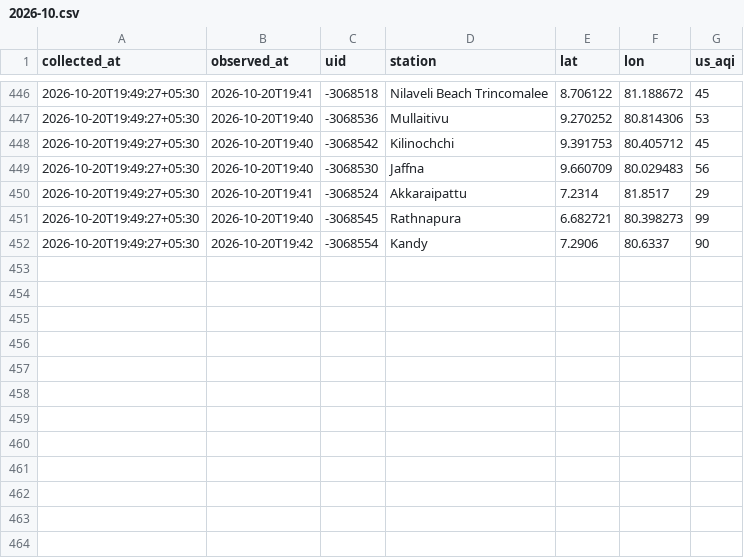
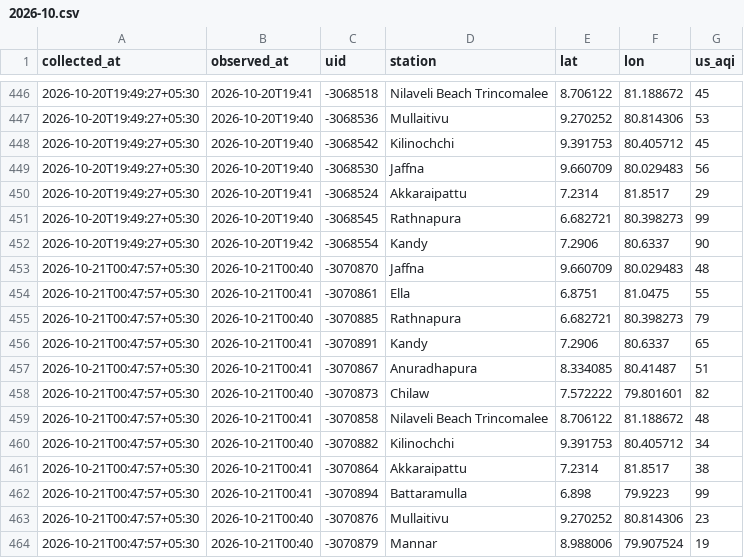
Before and after one commit to fectlk/aq-data-collector, a CSV file: data/waqi/2026-10.csv, drawn as a sheet; only a part is shown, gaps mark what is left out.

Commit message:
data: AQI update 2026-10-21 00:53 SLST

```diff
--- a/data/waqi/2026-10.csv
+++ b/data/waqi/2026-10.csv
@@ -452 +452,13 @@ collected_at,observed_at,uid,station,lat,lon,us_aqi
 2026-10-20T19:49:27+05:30,2026-10-20T19:42,-3068554,Kandy,7.2906,80.6337,90
+2026-10-21T00:47:57+05:30,2026-10-21T00:40,-3070870,Jaffna,9.660709,80.029483,48
+2026-10-21T00:47:57+05:30,2026-10-21T00:41,-3070861,Ella,6.8751,81.0475,55
+2026-10-21T00:47:57+05:30,2026-10-21T00:40,-3070885,Rathnapura,6.682721,80.398273,79
+2026-10-21T00:47:57+05:30,2026-10-21T00:41,-3070891,Kandy,7.2906,80.6337,65
+2026-10-21T00:47:57+05:30,2026-10-21T00:41,-3070867,Anuradhapura,8.334085,80.41487,51
+2026-10-21T00:47:57+05:30,2026-10-21T00:40,-3070873,Chilaw,7.572222,79.801601,82
+2026-10-21T00:47:57+05:30,2026-10-21T00:41,-3070858,Nilaveli Beach Trincomalee,8.706122,81.188672,48
+2026-10-21T00:47:57+05:30,2026-10-21T00:40,-3070882,Kilinochchi,9.391753,80.405712,34
+2026-10-21T00:47:57+05:30,2026-10-21T00:41,-3070864,Akkaraipattu,7.2314,81.8517,38
+2026-10-21T00:47:57+05:30,2026-10-21T00:41,-3070894,Battaramulla,6.898,79.9223,99
+2026-10-21T00:47:57+05:30,2026-10-21T00:40,-3070876,Mullaitivu,9.270252,80.814306,23
+2026-10-21T00:47:57+05:30,2026-10-21T00:40,-3070879,Mannar,8.988006,79.907524,19
```
Also changed, not shown: data/iqair/2026-10.csv, data/openweather/2026-10.csv, 2 other files.
